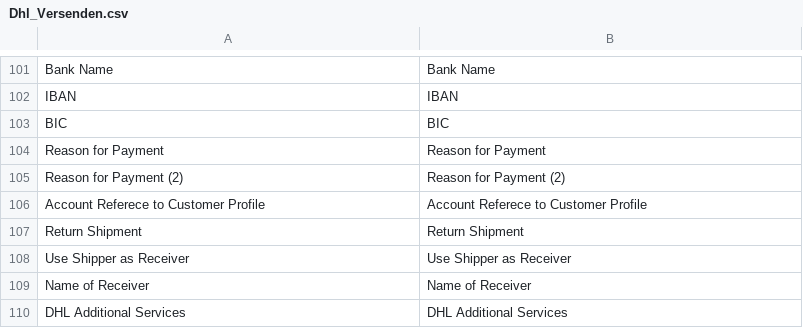
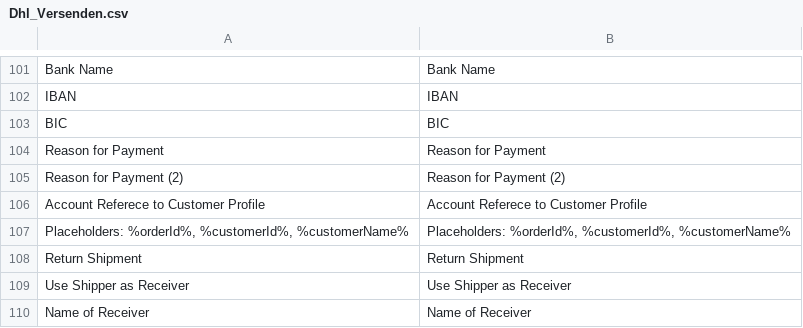
Before and after one commit to netresearch/dhl-module-versenden-m1, a CSV file: src/app/locale/en_US/Dhl_Versenden.csv, drawn as a sheet; only a part is shown, gaps mark what is left out; the shorter side is filled out with more unchanged rows; the diff names each change by its address in the sheet, - before the commit and + after, or states it on an @@ line.

Commit message:
OPSDHL-898: add comments about placeholders to config fields

```diff
--- a/src/app/locale/en_US/Dhl_Versenden.csv
+++ b/src/app/locale/en_US/Dhl_Versenden.csv
+row 107: Placeholders: %orderId%, %customerId%, %customerName% | Placeholders: %orderId%, %customerId%, %customerName%
```
Also changed, not shown: src/app/locale/de_DE/Dhl_Versenden.csv, 1 other file.
